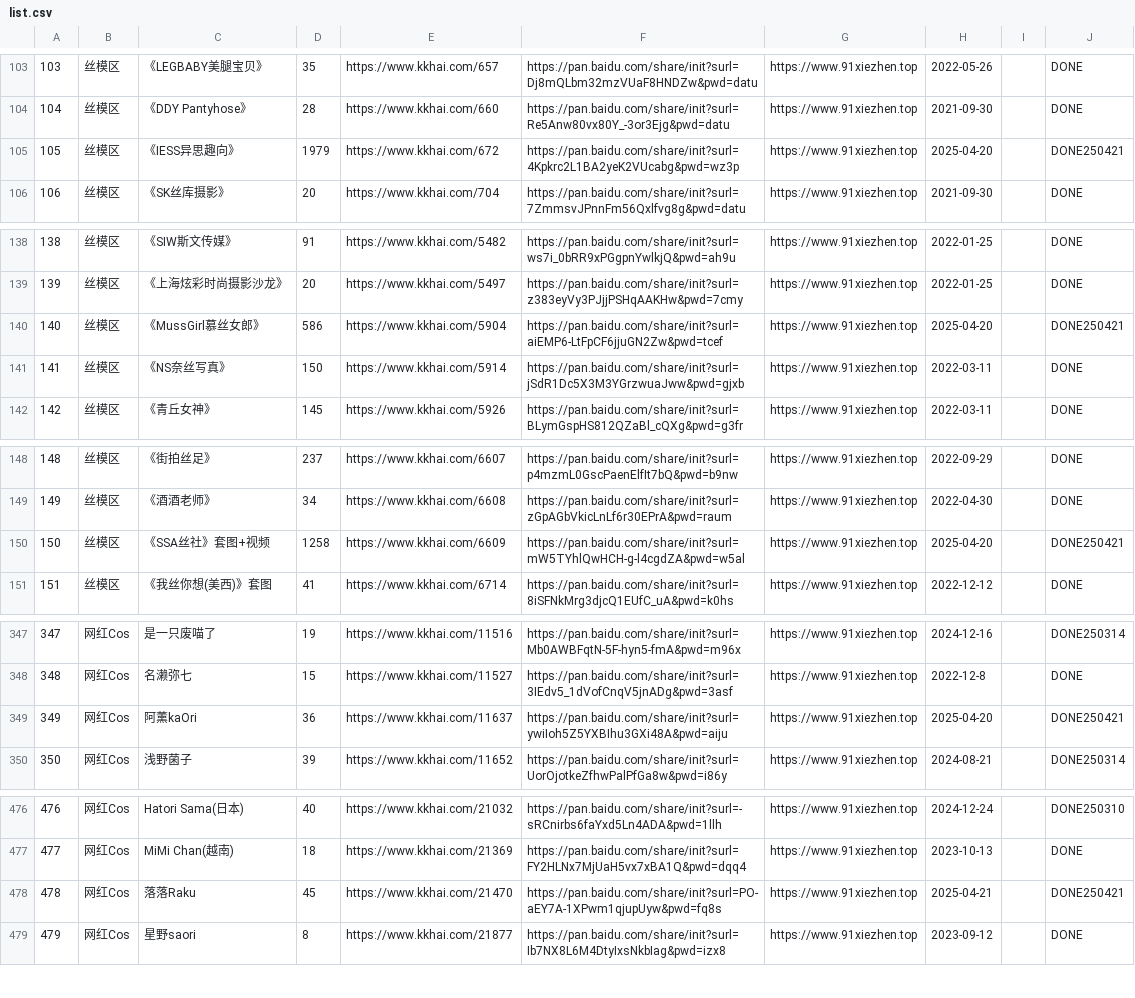
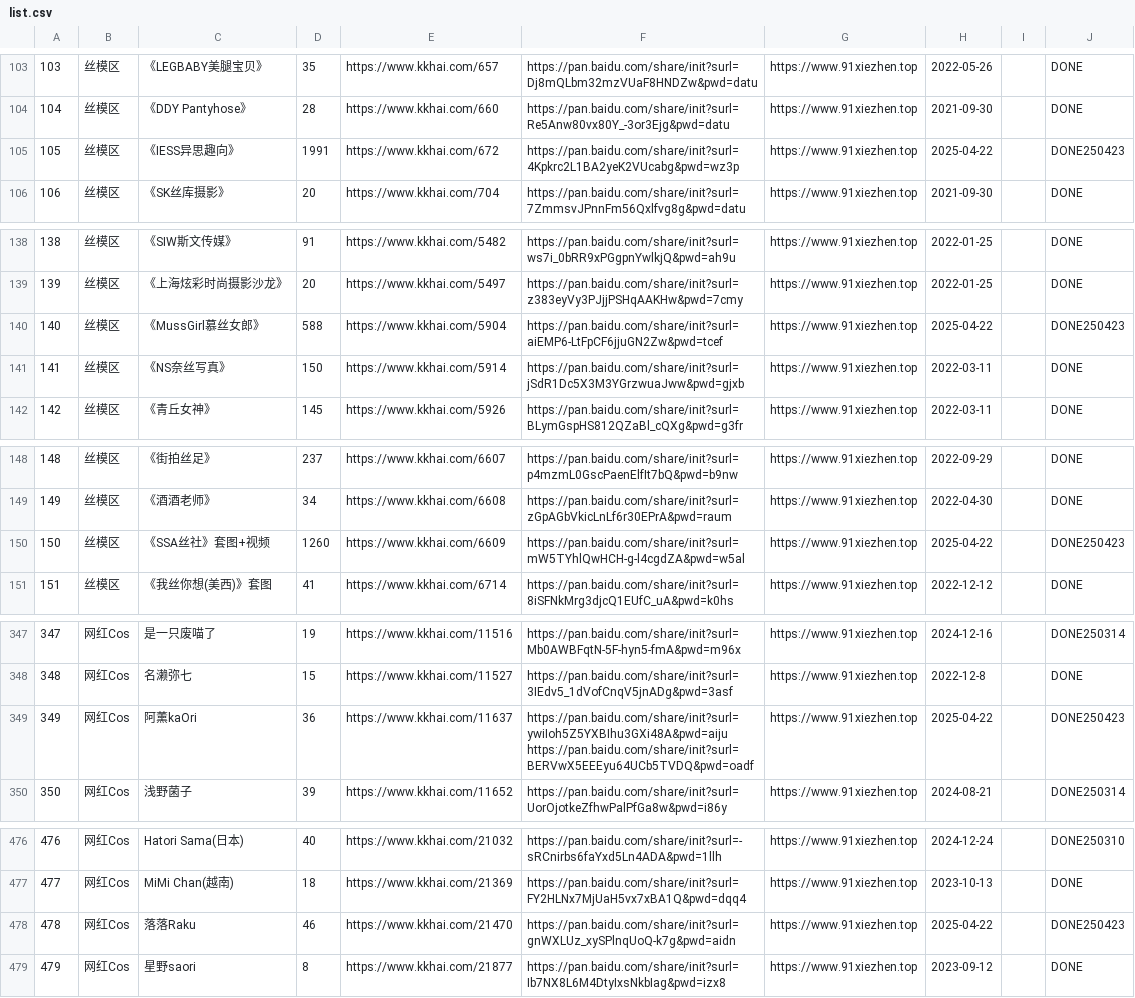
Before and after one commit to yxgi5/kkhai_links_git, a CSV file: list.csv, drawn as a sheet; only a part is shown, gaps mark what is left out; the diff covers the shown part only.

```diff
--- a/list.csv
+++ b/list.csv
@@ -104,3 +104,3 @@
 104|"丝模区"|"《DDY Pantyhose》"|28|https://www.kkhai.com/660|https://pan.baidu.com/share/init?surl=Re5Anw80vx80Y_-3or3Ejg&pwd=datu|https://www.91xiezhen.top|2021-09-30|""|DONE
-105|"丝模区"|"《IESS异思趣向》"|1979|https://www.kkhai.com/672|https://pan.baidu.com/share/init?surl=4Kpkrc2L1BA2yeK2VUcabg&pwd=wz3p|https://www.91xiezhen.top|2025-04-20|""|DONE250421
+105|"丝模区"|"《IESS异思趣向》"|1991|https://www.kkhai.com/672|https://pan.baidu.com/share/init?surl=4Kpkrc2L1BA2yeK2VUcabg&pwd=wz3p|https://www.91xiezhen.top|2025-04-22|""|DONE250423
 106|"丝模区"|"《SK丝库摄影》"|20|https://www.kkhai.com/704|https://pan.baidu.com/share/init?surl=7ZmmsvJPnnFm56Qxlfvg8g&pwd=datu|https://www.91xiezhen.top|2021-09-30|""|DONE
@@ -139,3 +139,3 @@
 139|"丝模区"|"《上海炫彩时尚摄影沙龙》"|20|https://www.kkhai.com/5497|https://pan.baidu.com/share/init?surl=z383eyVy3PJjjPSHqAAKHw&pwd=7cmy|https://www.91xiezhen.top|2022-01-25|""|DONE
-140|"丝模区"|"《MussGirl慕丝女郎》"|586|https://www.kkhai.com/5904|https://pan.baidu.com/share/init?surl=aiEMP6-LtFpCF6jjuGN2Zw&pwd=tcef|https://www.91xiezhen.top|2025-04-20|""|DONE250421
+140|"丝模区"|"《MussGirl慕丝女郎》"|588|https://www.kkhai.com/5904|https://pan.baidu.com/share/init?surl=aiEMP6-LtFpCF6jjuGN2Zw&pwd=tcef|https://www.91xiezhen.top|2025-04-22|""|DONE250423
 141|"丝模区"|"《NS奈丝写真》"|150|https://www.kkhai.com/5914|https://pan.baidu.com/share/init?surl=jSdR1Dc5X3M3YGrzwuaJww&pwd=gjxb|https://www.91xiezhen.top|2022-03-11|""|DONE
@@ -149,3 +149,3 @@
 149|"丝模区"|"《酒酒老师》"|34|https://www.kkhai.com/6608|https://pan.baidu.com/share/init?surl=zGpAGbVkicLnLf6r30EPrA&pwd=raum|https://www.91xiezhen.top|2022-04-30|""|DONE
-150|"丝模区"|"《SSA丝社》套图+视频"|1258|https://www.kkhai.com/6609|https://pan.baidu.com/share/init?surl=mW5TYhlQwHCH-g-l4cgdZA&pwd=w5al|https://www.91xiezhen.top|2025-04-20|""|DONE250421
+150|"丝模区"|"《SSA丝社》套图+视频"|1260|https://www.kkhai.com/6609|https://pan.baidu.com/share/init?surl=mW5TYhlQwHCH-g-l4cgdZA&pwd=w5al|https://www.91xiezhen.top|2025-04-22|""|DONE250423
 151|"丝模区"|"《我丝你想(美西)》套图"|41|https://www.kkhai.com/6714|https://pan.baidu.com/share/init?surl=8iSFNkMrg3djcQ1EUfC_uA&pwd=k0hs|https://www.91xiezhen.top|2022-12-12|""|DONE
@@ -348,3 +348,4 @@
 348|"网红Cos"|"名濑弥七"|15|https://www.kkhai.com/11527|https://pan.baidu.com/share/init?surl=3IEdv5_1dVofCnqV5jnADg&pwd=3asf|https://www.91xiezhen.top|2022-12-8|""|DONE
-349|"网红Cos"|"阿薰kaOri"|36|https://www.kkhai.com/11637|https://pan.baidu.com/share/init?surl=ywiIoh5Z5YXBIhu3GXi48A&pwd=aiju|https://www.91xiezhen.top|2025-04-20|""|DONE250421
+349|"网红Cos"|"阿薰kaOri"|36|https://www.kkhai.com/11637|"https://pan.baidu.com/share/init?surl=ywiIoh5Z5YXBIhu3GXi48A&pwd=aiju
+https://pan.baidu.com/share/init?surl=BERVwX5EEEyu64UCb5TVDQ&pwd=oadf"|https://www.91xiezhen.top|2025-04-22|""|DONE250423
 350|"网红Cos"|"浅野菌子"|39|https://www.kkhai.com/11652|https://pan.baidu.com/share/init?surl=UorOjotkeZfhwPalPfGa8w&pwd=i86y|https://www.91xiezhen.top|2024-08-21|""|DONE250314
@@ -477,3 +478,3 @@
 477|"网红Cos"|"MiMi Chan(越南)"|18|https://www.kkhai.com/21369|https://pan.baidu.com/share/init?surl=FY2HLNx7MjUaH5vx7xBA1Q&pwd=dqq4|https://www.91xiezhen.top|2023-10-13|""|DONE
-478|"网红Cos"|"落落Raku"|45|https://www.kkhai.com/21470|https://pan.baidu.com/share/init?surl=PO-aEY7A-1XPwm1qjupUyw&pwd=fq8s|https://www.91xiezhen.top|2025-04-21|""|DONE250421
+478|"网红Cos"|"落落Raku"|46|https://www.kkhai.com/21470|https://pan.baidu.com/share/init?surl=gnWXLUz_xySPlnqUoQ-k7g&pwd=aidn|https://www.91xiezhen.top|2025-04-22|""|DONE250423
 479|"网红Cos"|"星野saori"|8|https://www.kkhai.com/21877|https://pan.baidu.com/share/init?surl=Ib7NX8L6M4DtyIxsNkbIag&pwd=izx8|https://www.91xiezhen.top|2023-09-12|""|DONE
```
Also changed, not shown: 40 edited cells elsewhere in this file, 1 other file.
